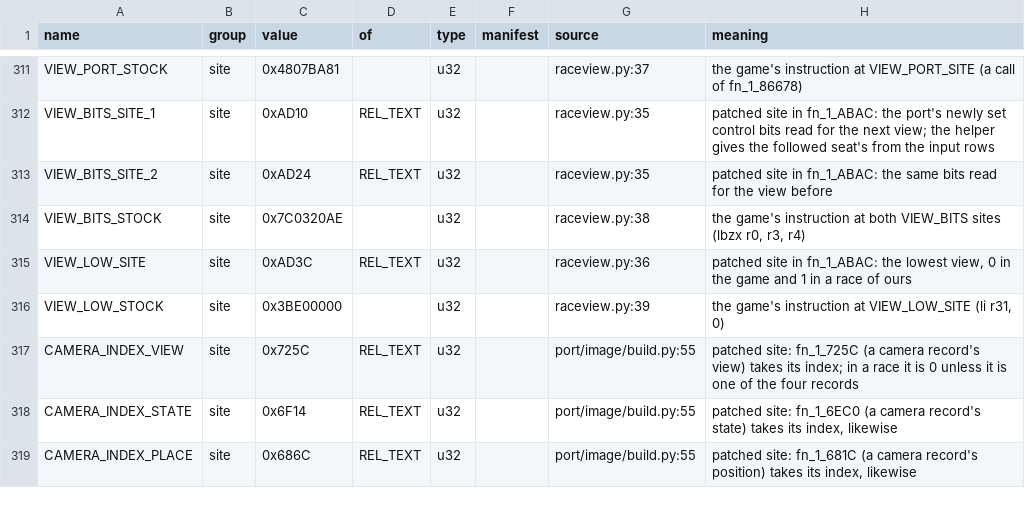
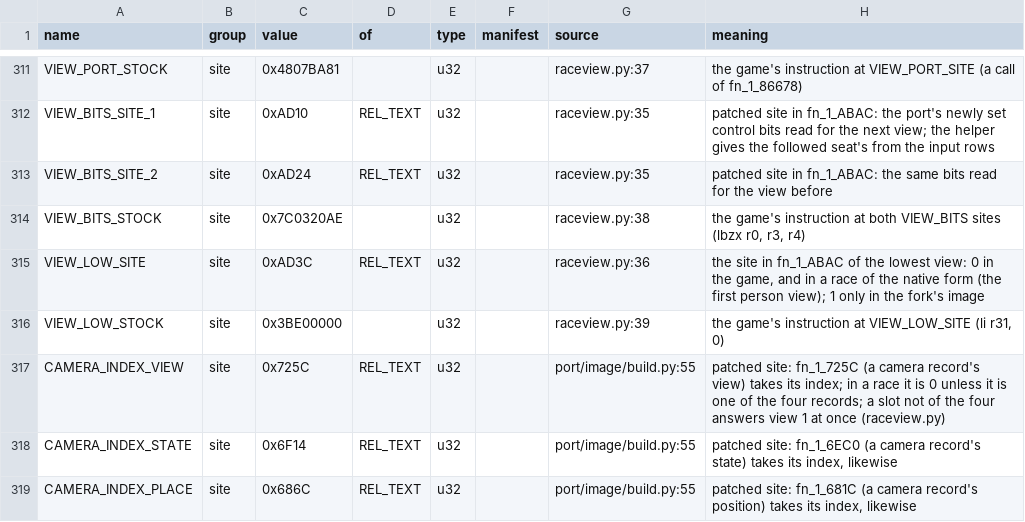
Before and after one commit to piconet-live/piconet-runner, a TSV file: port/facts/game.tsv, drawn as a sheet; only a part is shown, gaps mark what is left out.

```diff
--- a/port/facts/game.tsv
+++ b/port/facts/game.tsv
@@ -314,5 +314,5 @@ VIEW_BITS_SITE_2	site	0xAD24	REL_TEXT	u32		raceview.py:35	patched site in fn_1_A
 VIEW_BITS_STOCK	site	0x7C0320AE		u32		raceview.py:38	the game's instruction at both VIEW_BITS sites (lbzx r0, r3, r4)
-VIEW_LOW_SITE	site	0xAD3C	REL_TEXT	u32		raceview.py:36	patched site in fn_1_ABAC: the lowest view, 0 in the game and 1 in a race of ours
+VIEW_LOW_SITE	site	0xAD3C	REL_TEXT	u32		raceview.py:36	the site in fn_1_ABAC of the lowest view: 0 in the game, and in a race of the native form (the first person view); 1 only in the fork's image
 VIEW_LOW_STOCK	site	0x3BE00000		u32		raceview.py:39	the game's instruction at VIEW_LOW_SITE (li r31, 0)
-CAMERA_INDEX_VIEW	site	0x725C	REL_TEXT	u32		port/image/build.py:55	patched site: fn_1_725C (a camera record's view) takes its index; in a race it is 0 unless it is one of the four records
+CAMERA_INDEX_VIEW	site	0x725C	REL_TEXT	u32		port/image/build.py:55	patched site: fn_1_725C (a camera record's view) takes its index; in a race it is 0 unless it is one of the four records; a slot not of the four answers view 1 at once (raceview.py)
 CAMERA_INDEX_STATE	site	0x6F14	REL_TEXT	u32		port/image/build.py:55	patched site: fn_1_6EC0 (a camera record's state) takes its index, likewise
```
Also changed, not shown: 7 other files.
